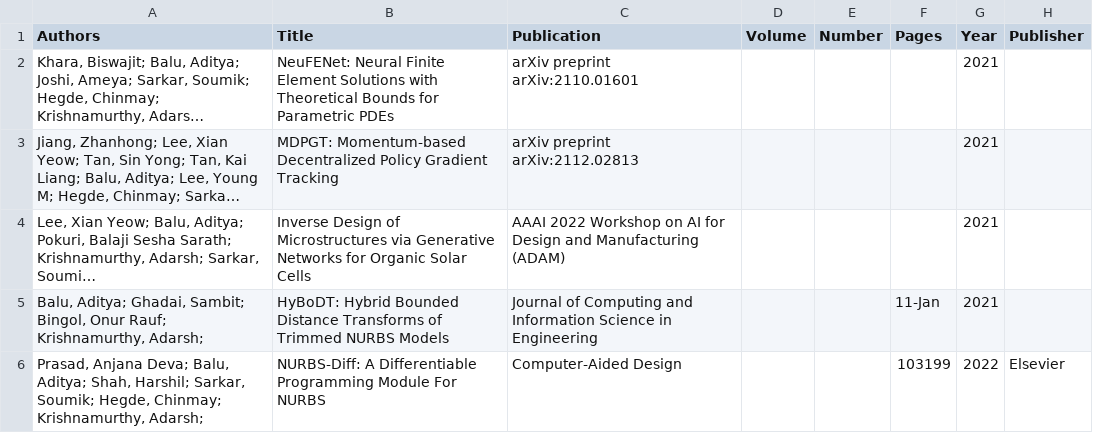
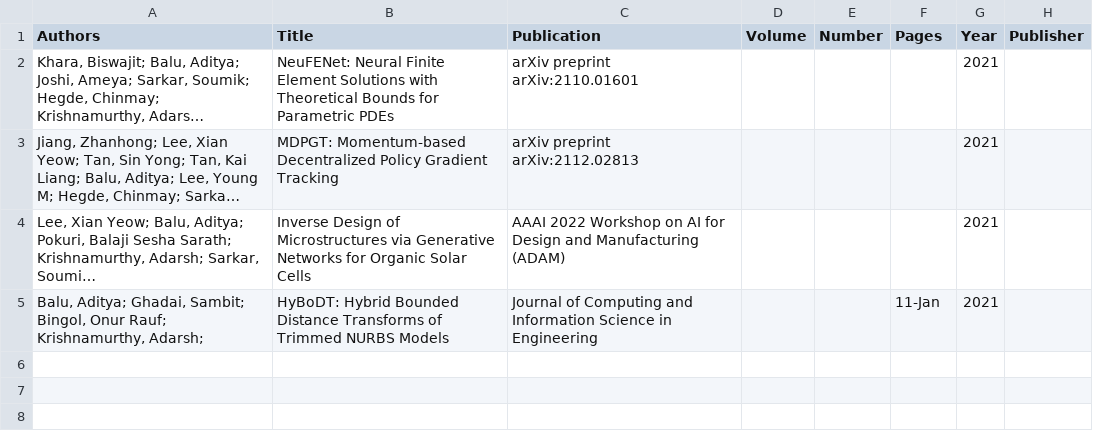
Before and after one commit to TranslationalAICenterISU/iastate_trac, a CSV file: _data/publications.csv, drawn as a sheet; long unchanged cells end in …; the diff names each change by its address in the sheet, - before the commit and + after, or states it on an @@ line.

Commit message:
Update publications.csv

```diff
--- a/_data/publications.csv
+++ b/_data/publications.csv
-row 6: Prasad, Anjana Deva; Balu, Aditya; Shah, Harshil; Sarkar, Soumik; Hegde, Chinmay; Krishnamurthy, Adarsh; | NURBS-Diff: A Differentiable Programming Module For NURBS | Computer-Aided Design |  |  | 103199 | 2022 | Elsevier
```
